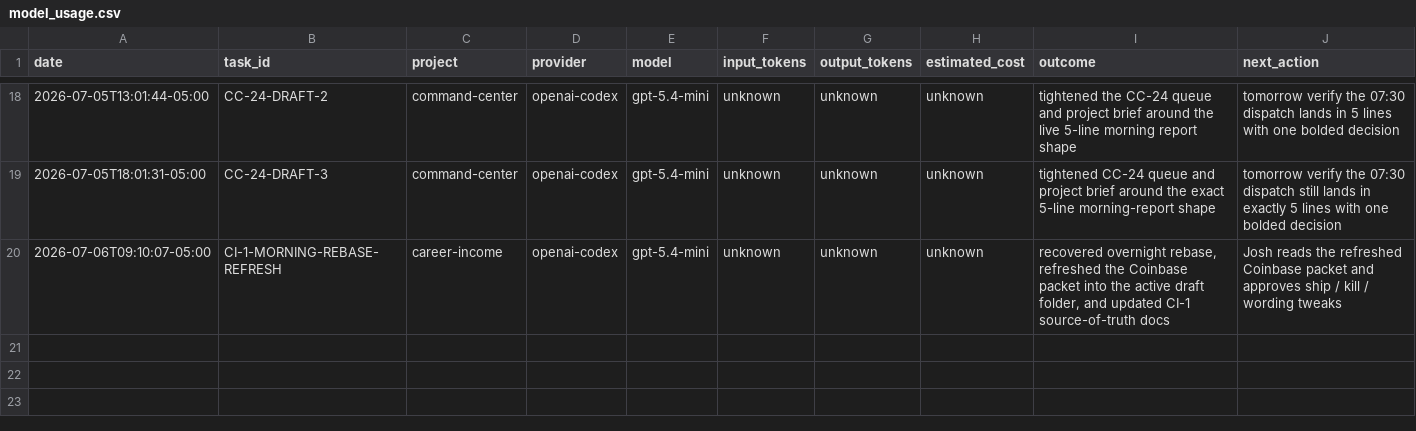
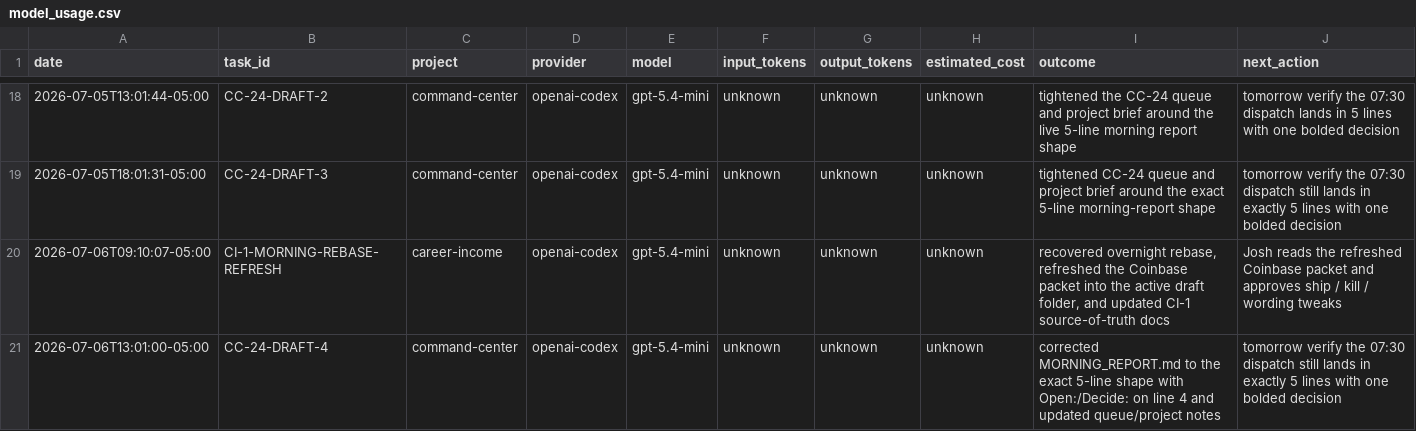
Before and after one commit to jcrypto420/COMMANDER, a CSV file: logs/model_usage.csv, drawn as a sheet; only a part is shown, gaps mark what is left out.

Commit message:
cc-24 draft morning report verify

```diff
--- a/logs/model_usage.csv
+++ b/logs/model_usage.csv
@@ -20 +20,2 @@ date,task_id,project,provider,model,input_tokens,output_tokens,estimated_cost,ou
 2026-07-06T09:10:07-05:00,CI-1-MORNING-REBASE-REFRESH,career-income,openai-codex,gpt-5.4-mini,unknown,unknown,unknown,"recovered overnight rebase, refreshed the Coinbase packet into the active draft folder, and updated CI-1 source-of-truth docs","Josh reads the refreshed Coinbase packet and approves ship / kill / wording tweaks"
+2026-07-06T13:01:00-05:00,CC-24-DRAFT-4,command-center,openai-codex,gpt-5.4-mini,unknown,unknown,unknown,"corrected MORNING_REPORT.md to the exact 5-line shape with Open:/Decide: on line 4 and updated queue/project notes","tomorrow verify the 07:30 dispatch still lands in exactly 5 lines with one bolded decision"
```
Also changed, not shown: 4 other files.
